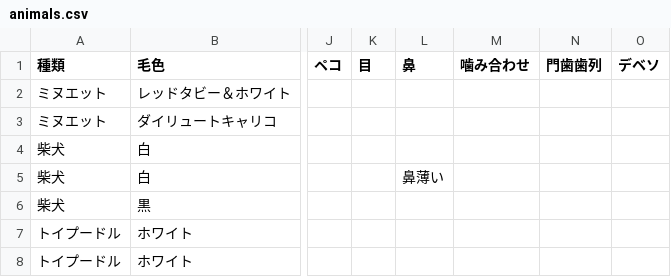
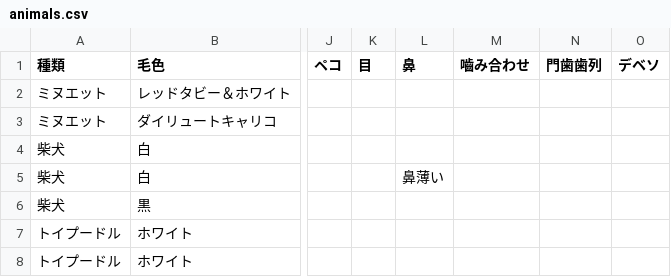
Before and after one commit to hkd-petpark/auction-catalog, a CSV file: animals.csv, drawn as a sheet; only a part is shown, gaps mark what is left out; the diff names each change by its address in the sheet, - before the commit and + after, or states it on an @@ line.

Commit message:
Update animals.csv

```diff
--- a/animals.csv
+++ b/animals.csv
-M1: 噛み合わせ
+M1: 嚙み合わせ
```
